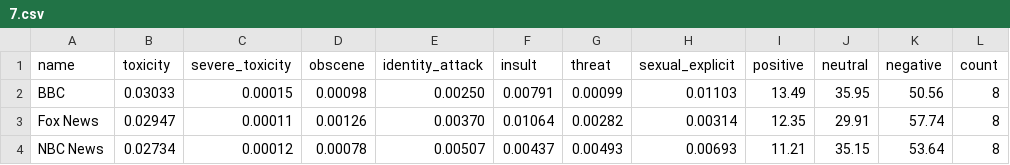
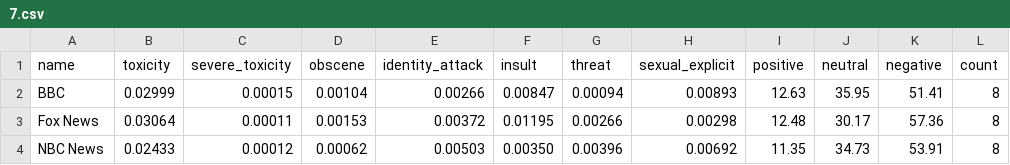
Before and after one commit to dcferreira/toxic-news, a CSV file: averages/7.csv, drawn as a sheet; only a part is shown; the diff covers the shown part only.

```diff
--- a/averages/7.csv
+++ b/averages/7.csv
@@ -1,4 +1,4 @@
 name,toxicity,severe_toxicity,obscene,identity_attack,insult,threat,sexual_explicit,positive,neutral,negative,count
-BBC,0.03033,0.00015,0.00098,0.00250,0.00791,0.00099,0.01103,13.49,35.95,50.56,8
-Fox News,0.02947,0.00011,0.00126,0.00370,0.01064,0.00282,0.00314,12.35,29.91,57.74,8
-NBC News,0.02734,0.00012,0.00078,0.00507,0.00437,0.00493,0.00693,11.21,35.15,53.64,8
+BBC,0.02999,0.00015,0.00104,0.00266,0.00847,0.00094,0.00893,12.63,35.95,51.41,8
+Fox News,0.03064,0.00011,0.00153,0.00372,0.01195,0.00266,0.00298,12.48,30.17,57.36,8
+NBC News,0.02433,0.00012,0.00062,0.00503,0.00350,0.00396,0.00692,11.35,34.73,53.91,8
```
Also changed, not shown: 53 edited cells elsewhere in this file, averages/30.csv, averages/all.csv, 2 other files.
